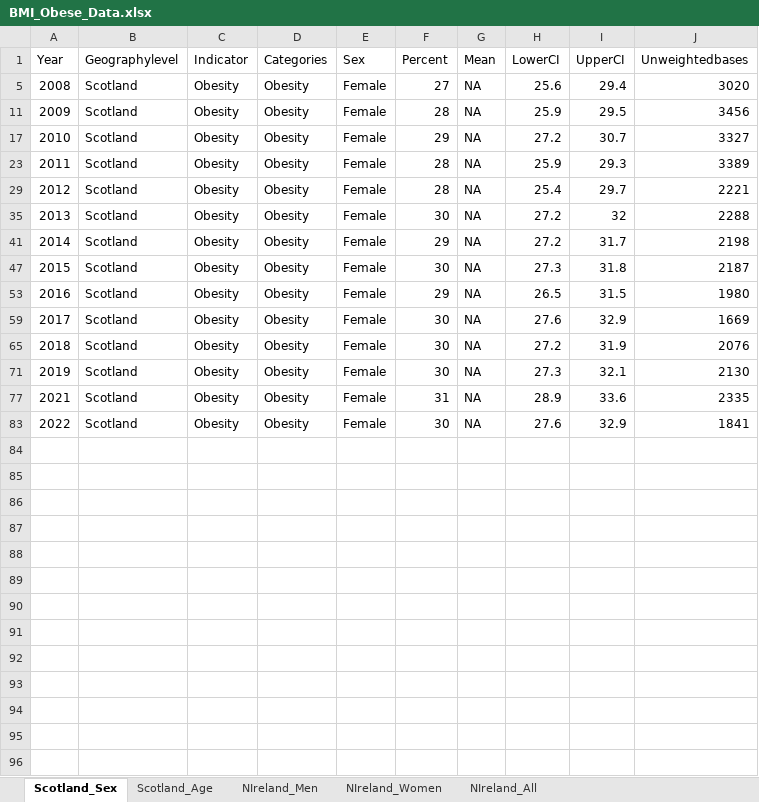
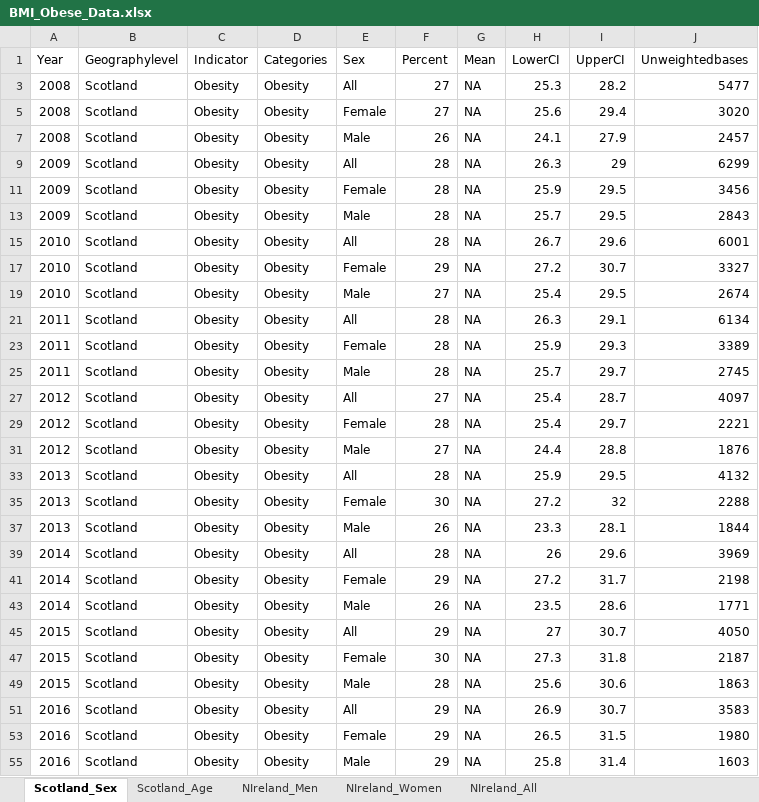
Before and after one commit to UK-Generations-Study/UK-cancer-trends, an Excel workbook: Data/BMI_Obese_Data.xlsx, sheet Scotland_Sex, drawn as a sheet; only a part is shown; the shorter side is filled out with more unchanged rows; values as stored, in another font and other column widths than the file's, no borders; the diff covers the shown part only; the diff names each change by its address in the sheet, - before the commit and + after, or states it on an @@ line.

```diff
--- a/Data/BMI_Obese_Data.xlsx (sheet Scotland_Sex)
+++ b/Data/BMI_Obese_Data.xlsx (sheet Scotland_Sex)
@@ row 3 unhidden: 2008 | Scotland | Obesity | Obesity | All | 27 | NA | 25.3 | 28.2 | 5477 @@
@@ row 7 unhidden: 2008 | Scotland | Obesity | Obesity | Male | 26 | NA | 24.1 | 27.9 | 2457 @@
@@ row 9 unhidden: 2009 | Scotland | Obesity | Obesity | All | 28 | NA | 26.3 | 29 | 6299 @@
@@ row 13 unhidden: 2009 | Scotland | Obesity | Obesity | Male | 28 | NA | 25.7 | 29.5 | 2843 @@
@@ row 15 unhidden: 2010 | Scotland | Obesity | Obesity | All | 28 | NA | 26.7 | 29.6 | 6001 @@
@@ row 19 unhidden: 2010 | Scotland | Obesity | Obesity | Male | 27 | NA | 25.4 | 29.5 | 2674 @@
@@ row 21 unhidden: 2011 | Scotland | Obesity | Obesity | All | 28 | NA | 26.3 | 29.1 | 6134 @@
@@ row 25 unhidden: 2011 | Scotland | Obesity | Obesity | Male | 28 | NA | 25.7 | 29.7 | 2745 @@
@@ row 27 unhidden: 2012 | Scotland | Obesity | Obesity | All | 27 | NA | 25.4 | 28.7 | 4097 @@
@@ row 31 unhidden: 2012 | Scotland | Obesity | Obesity | Male | 27 | NA | 24.4 | 28.8 | 1876 @@
@@ row 33 unhidden: 2013 | Scotland | Obesity | Obesity | All | 28 | NA | 25.9 | 29.5 | 4132 @@
@@ row 37 unhidden: 2013 | Scotland | Obesity | Obesity | Male | 26 | NA | 23.3 | 28.1 | 1844 @@
@@ row 39 unhidden: 2014 | Scotland | Obesity | Obesity | All | 28 | NA | 26 | 29.6 | 3969 @@
@@ row 43 unhidden: 2014 | Scotland | Obesity | Obesity | Male | 26 | NA | 23.5 | 28.6 | 1771 @@
@@ row 45 unhidden: 2015 | Scotland | Obesity | Obesity | All | 29 | NA | 27 | 30.7 | 4050 @@
@@ row 49 unhidden: 2015 | Scotland | Obesity | Obesity | Male | 28 | NA | 25.6 | 30.6 | 1863 @@
@@ row 51 unhidden: 2016 | Scotland | Obesity | Obesity | All | 29 | NA | 26.9 | 30.7 | 3583 @@
@@ row 55 unhidden: 2016 | Scotland | Obesity | Obesity | Male | 29 | NA | 25.8 | 31.4 | 1603 @@
```
Also changed, not shown: 10 hidden or unhidden rows elsewhere in this sheet, Data Sources.xlsx, Data/Activity_Data.xlsx, 24 other files.
